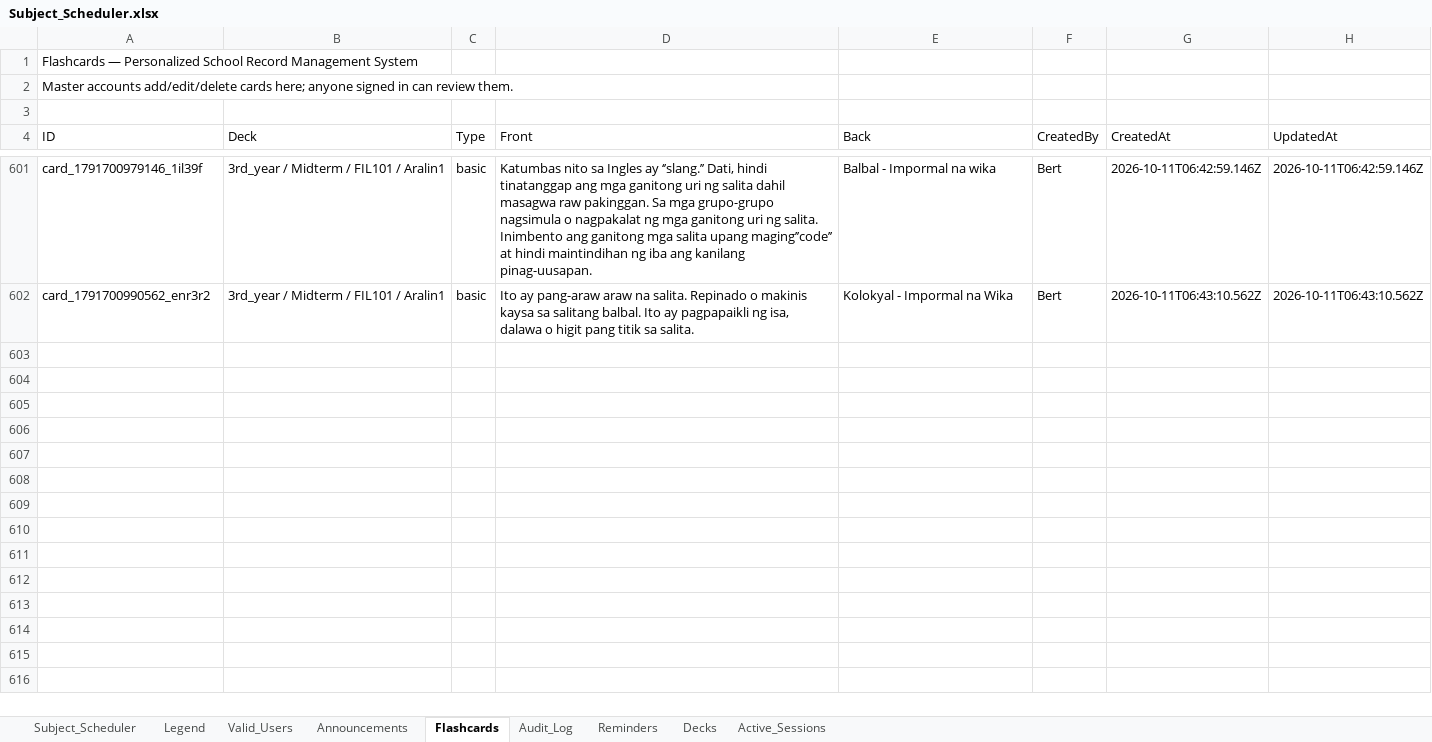
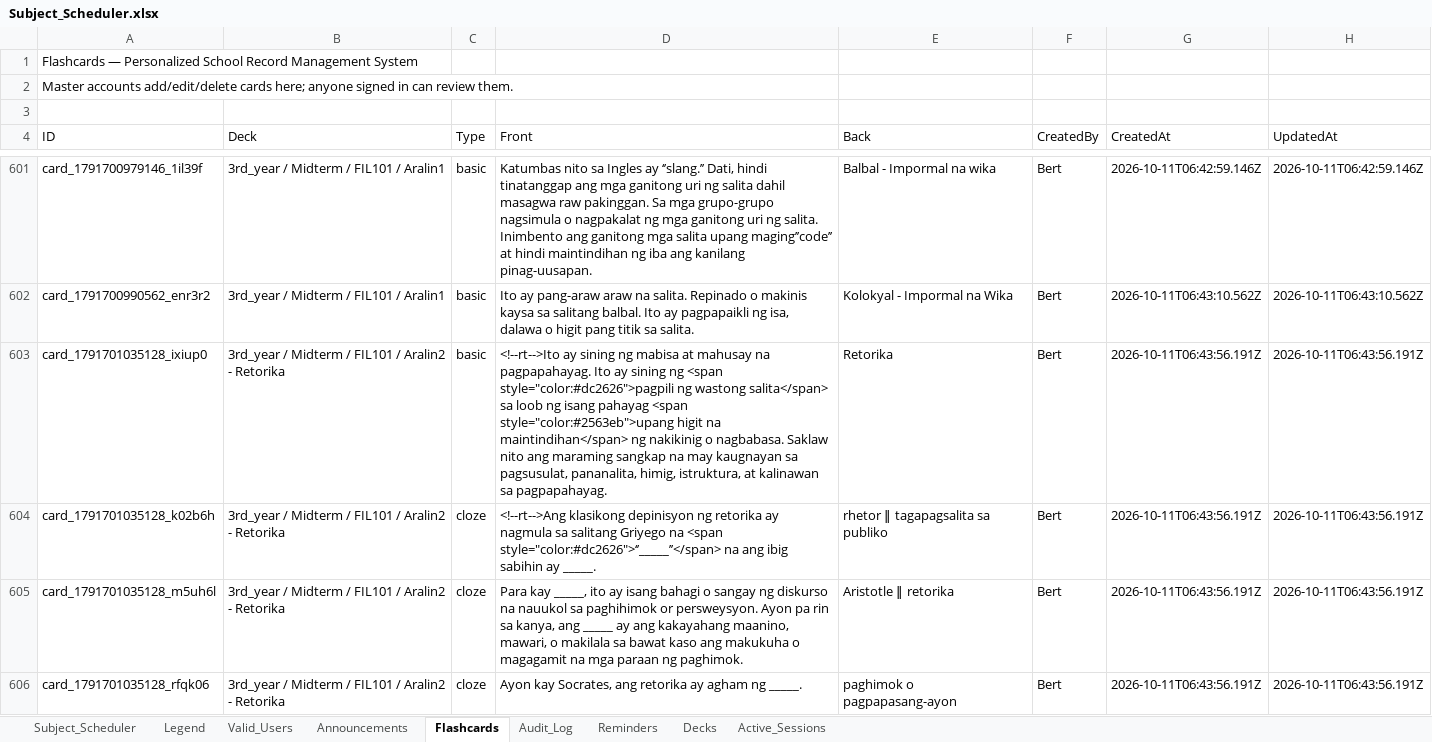
Before and after one commit to fielalbert2026/school-record-management-system, an Excel workbook: Subject_Scheduler.xlsx, sheet Flashcards, drawn as a sheet; only a part is shown, gaps mark what is left out; values as stored, in another font and other column widths than the file's, no borders; the diff covers the shown part only; the diff names each change by its address in the sheet, - before the commit and + after, or states it on an @@ line.

Commit message:
Flashcards: Add Flashcards (drafted) — by Bert

```diff
--- a/Subject_Scheduler.xlsx (sheet Flashcards)
+++ b/Subject_Scheduler.xlsx (sheet Flashcards)
+row 603: card_1791701035128_ixiup0 | 3rd_year / Midterm / FIL101 / Aralin2 - Retorika | basic | <!--rt-->Ito ay sining ng mabisa at mahusay na pagpapahayag. Ito ay sining ng <span style="color:#dc2626">pagpili ng wastong salita</span> sa loob ng isang pahayag <span style="color:#2563eb">upang higit na maintindihan</span> ng nakikinig o nagbabasa. Saklaw nito ang maraming sangkap na may kaugnayan sa pagsusulat, pananalita, himig, istruktura, at kalinawan sa pagpapahayag. | Retorika | Bert | 2026-10-11T06:43:56.191Z | 2026-10-11T06:43:56.191Z
+row 604: card_1791701035128_k02b6h | 3rd_year / Midterm / FIL101 / Aralin2 - Retorika | cloze | <!--rt-->Ang klasikong depinisyon ng retorika ay nagmula sa salitang Griyego na <span style="color:#dc2626">‘’_____’’</span> na ang ibig sabihin ay _____. | rhetor ‖ tagapagsalita sa publiko | Bert | 2026-10-11T06:43:56.191Z | 2026-10-11T06:43:56.191Z
+row 605: card_1791701035128_m5uh6l | 3rd_year / Midterm / FIL101 / Aralin2 - Retorika | cloze | Para kay _____, ito ay isang bahagi o sangay ng diskurso na nauukol sa paghihimok or persweysyon. Ayon pa rin sa kanya, ang _____ ay ang kakayahang maanino, mawari, o makilala sa bawat kaso ang makukuha o magagamit na mga paraan ng paghimok. | Aristotle ‖ retorika | Bert | 2026-10-11T06:43:56.191Z | 2026-10-11T06:43:56.191Z
+row 606: card_1791701035128_rfqk06 | 3rd_year / Midterm / FIL101 / Aralin2 - Retorika | cloze | Ayon kay Socrates, ang retorika ay agham ng _____. | paghimok o pagpapasang-ayon | Bert | 2026-10-11T06:43:56.191Z | 2026-10-11T06:43:56.191Z
```
Also changed, not shown: 3 added rows elsewhere in this sheet, sheet Audit_Log.
